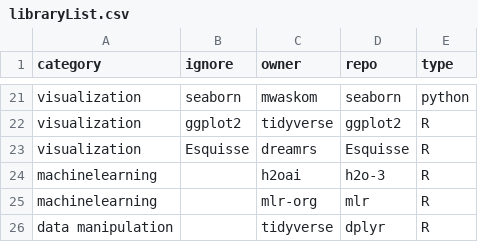
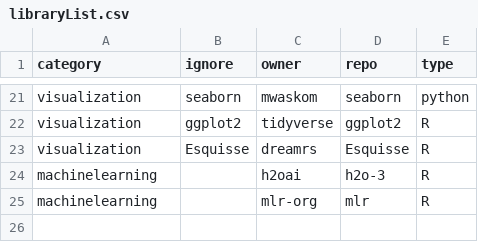
Before and after one commit to erdemult/QuantMindsConference2019, a CSV file: libraryList.csv, drawn as a sheet; only a part is shown, gaps mark what is left out; the diff names each change by its address in the sheet, - before the commit and + after, or states it on an @@ line.

```diff
--- a/libraryList.csv
+++ b/libraryList.csv
-row 26: data manipulation |  | tidyverse | dplyr | R
```
Also changed, not shown: gitHubStats.csv, 1 other file.
